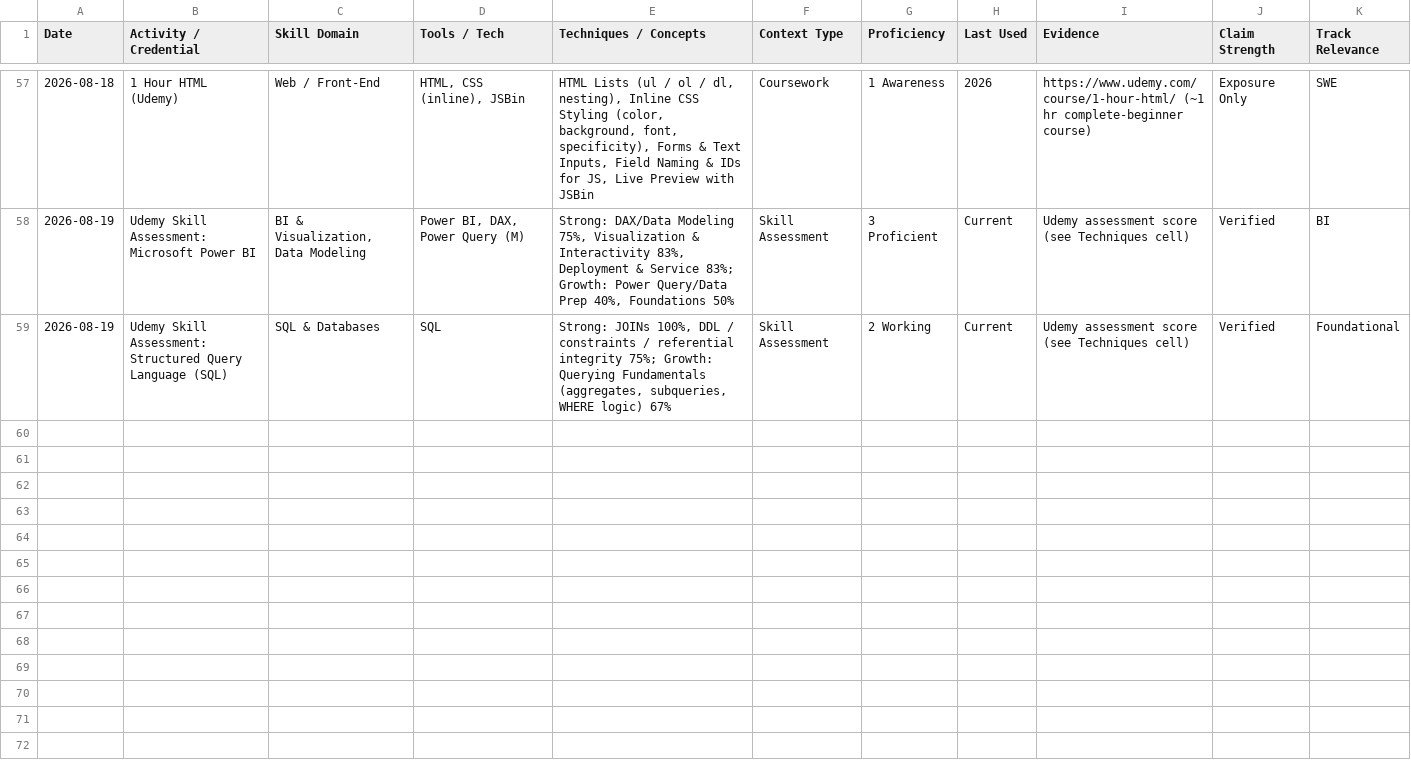
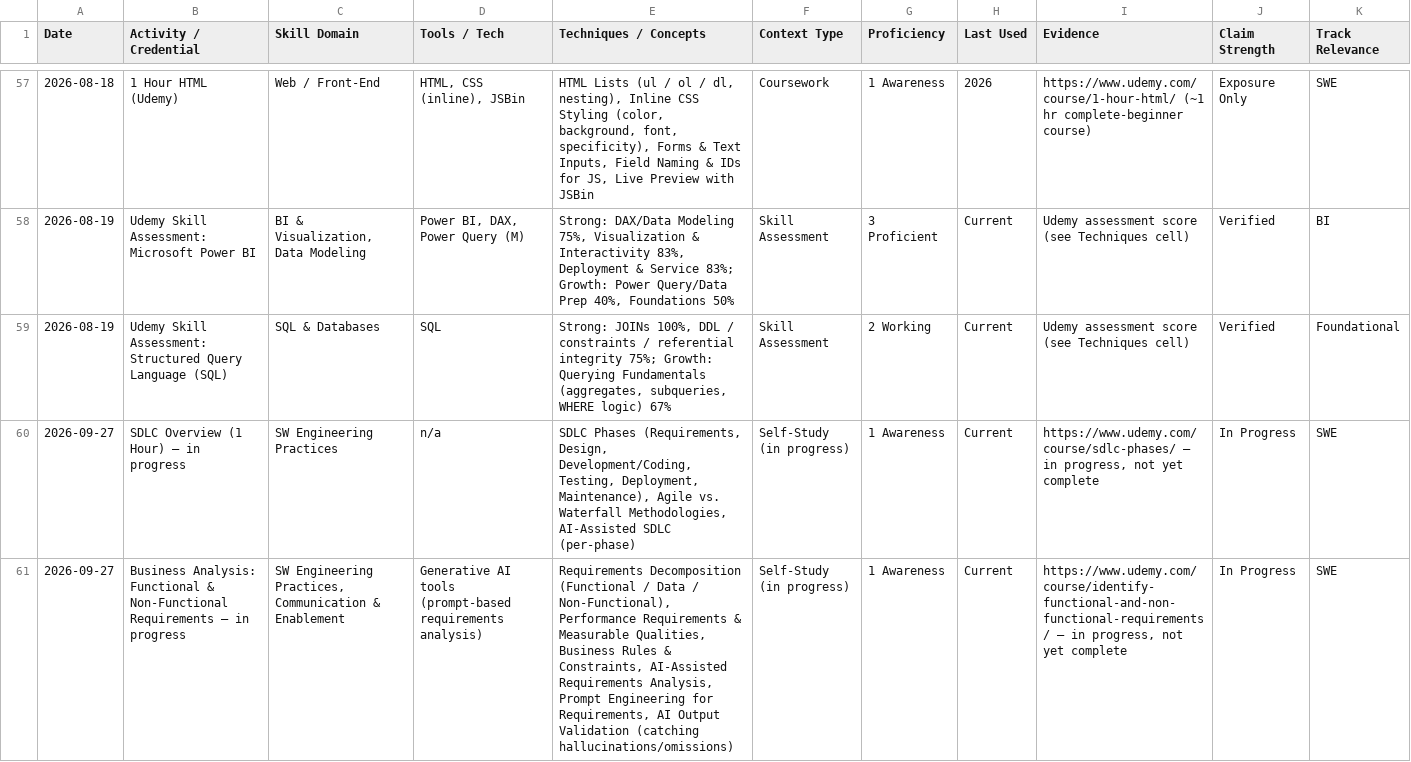
Before and after one commit to franco3x/career-coach, a CSV file: Skill Ontology.csv, drawn as a sheet; only a part is shown, gaps mark what is left out; the diff names each change by its address in the sheet, - before the commit and + after, or states it on an @@ line.

Commit message:
Add Career Pivot Weekly Plan and update job assessment procedures
- Created a new markdown file for the Career Pivot Weekly Plan outlining tasks and estimated hours for closing Tier 1 and Tier 2 by the end of 2026.
- Updated the job assessment procedure to reflect the exclusive pursuit of Software Engineering (SWE) roles, retiring the Business Intelligence (BI) track.
- Adjusted the skill ontology to indicate the shift to SWE roles and added proficiency verification steps.
- Revised resume tailoring specifications to ensure only SWE-based resumes are used for new postings.
- Updated README to clarify the current focus on SWE roles and the retirement of the BI track.

```diff
--- a/Skill Ontology.csv
+++ b/Skill Ontology.csv
+row 60: 2026-09-27 | SDLC Overview (1 Hour) — in progress | SW Engineering Practices | n/a | SDLC Phases (Requirements, Design, Development/Coding, Testing, Deployment, Maintenance), Agile vs. Waterfall Methodologies, AI-Assisted SDLC (per-phase) | Self-Study (in progress) | 1 Awareness | Current | https://www.udemy.com/course/sdlc-phases/ — in progress, not yet complete | In Progress | SWE
+row 61: 2026-09-27 | Business Analysis: Functional & Non-Functional Requirements — in progress | SW Engineering Practices, Communication & Enablement | Generative AI tools (prompt-based requirements analysis) | Requirements Decomposition (Functional / Data / Non-Functional), Performance Requirements & Measurable Qualities, Business Rules & Constraints, AI-Assisted Requirements Analysis, Prompt Engineering for Requirements, AI Output Validation (catching hallucinations/omissions) | Self-Study (in progress) | 1 Awareness | Current | https://www.udemy.com/course/identify-functional-and-non-functional-requirements/ — in progress, not yet complete | In Progress | SWE
```
Also changed, not shown: 7 other files.
